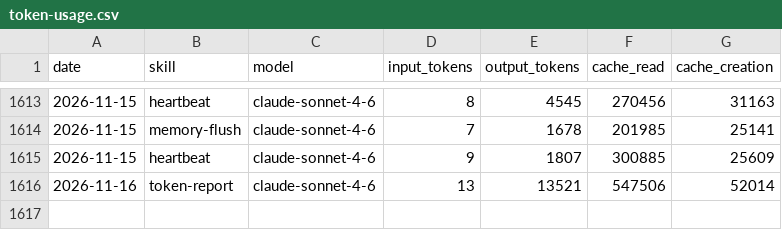
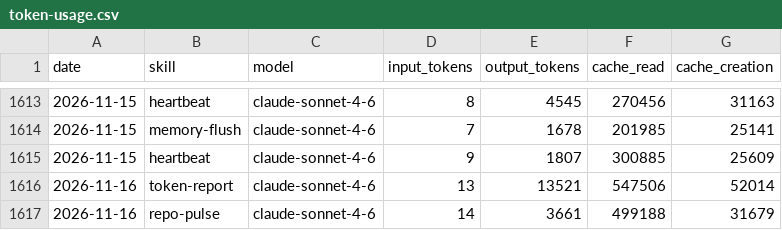
Before and after one commit to AITOBIAS04/CHORUS, a CSV file: memory/token-usage.csv, drawn as a sheet; only a part is shown, gaps mark what is left out; the diff names each change by its address in the sheet, - before the commit and + after, or states it on an @@ line.

Commit message:
chore(repo-pulse): auto-commit 2026-11-16

```diff
--- a/memory/token-usage.csv
+++ b/memory/token-usage.csv
+row 1617: 2026-11-16 | repo-pulse | claude-sonnet-4-6 | 14 | 3661 | 499188 | 31679
```
Also changed, not shown: 2 other files.
